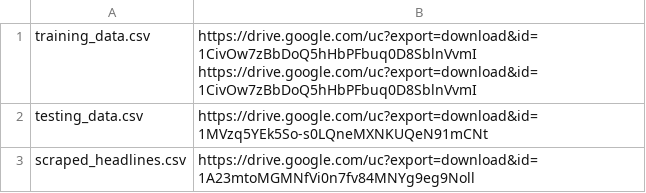
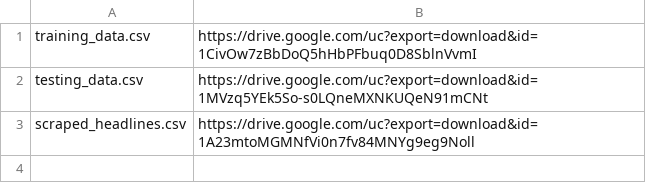
Before and after one commit to shiaoligreen/misinformation, a CSV file: data/raw/links_to_data.csv, drawn as a sheet.

Commit message:
Update links_to_data.csv
correction

```diff
--- a/data/raw/links_to_data.csv
+++ b/data/raw/links_to_data.csv
@@ -1,2 +1,2 @@
-training_data.csv,https://drive.google.com/uc?export=download&id=1CivOw7zBbDoQ5hHbPFbuq0D8SblnVvmI  https://drive.google.com/uc?export=download&id=1CivOw7zBbDoQ5hHbPFbuq0D8SblnVvmI
+training_data.csv,https://drive.google.com/uc?export=download&id=1CivOw7zBbDoQ5hHbPFbuq0D8SblnVvmI
 testing_data.csv,https://drive.google.com/uc?export=download&id=1MVzq5YEk5So-s0LQneMXNKUQeN91mCNt
```
